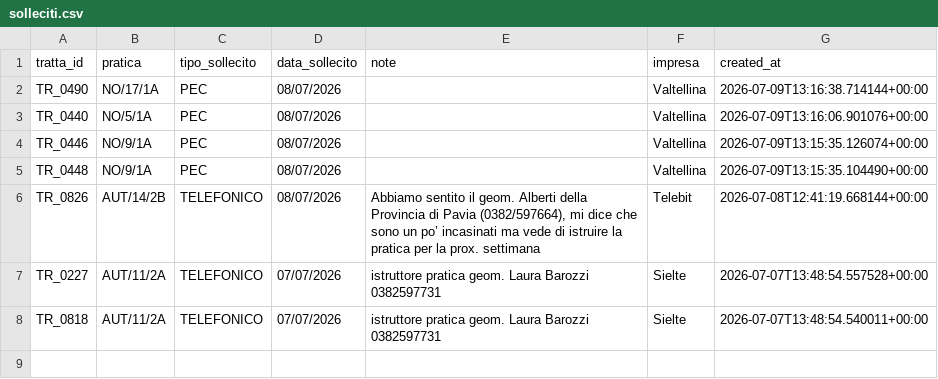
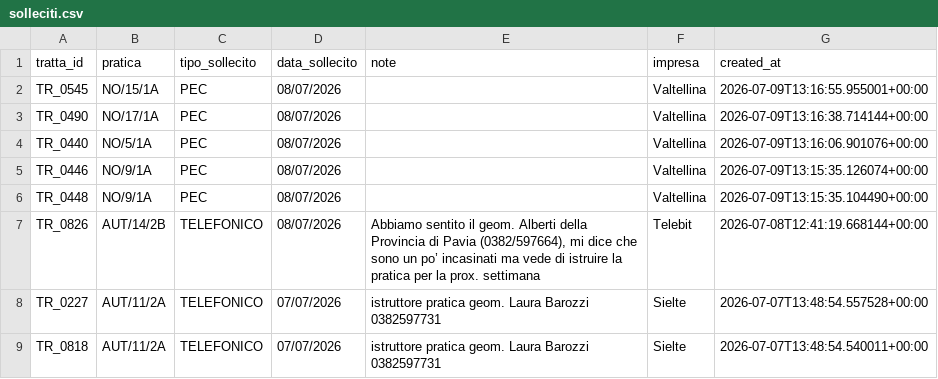
Before and after one commit to ENRI-RDS/dashboard, a CSV file: solleciti.csv, drawn as a sheet; the diff names each change by its address in the sheet, - before the commit and + after, or states it on an @@ line.

Commit message:
Auto-update solleciti.csv via approvazione admin [skip ci]

```diff
--- a/solleciti.csv
+++ b/solleciti.csv
+row 2: TR_0545 | NO/15/1A | PEC | 08/07/2026 |  | Valtellina | 2026-07-09T13:16:55.955001+00:00
```
